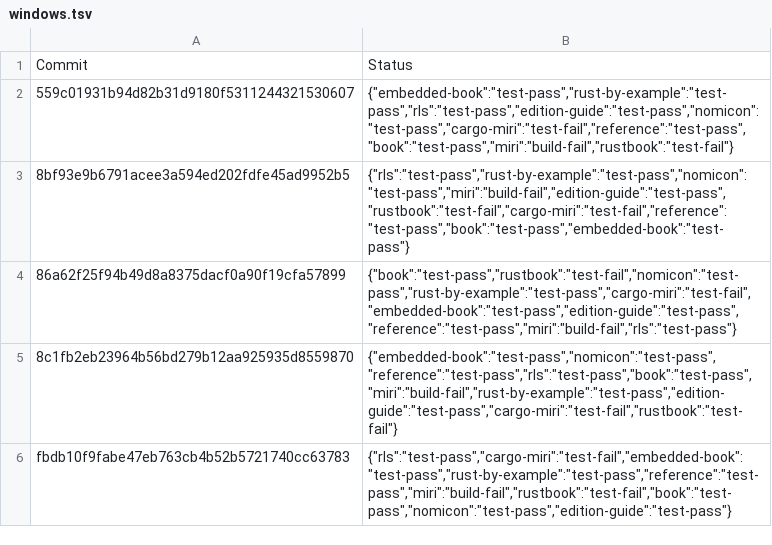
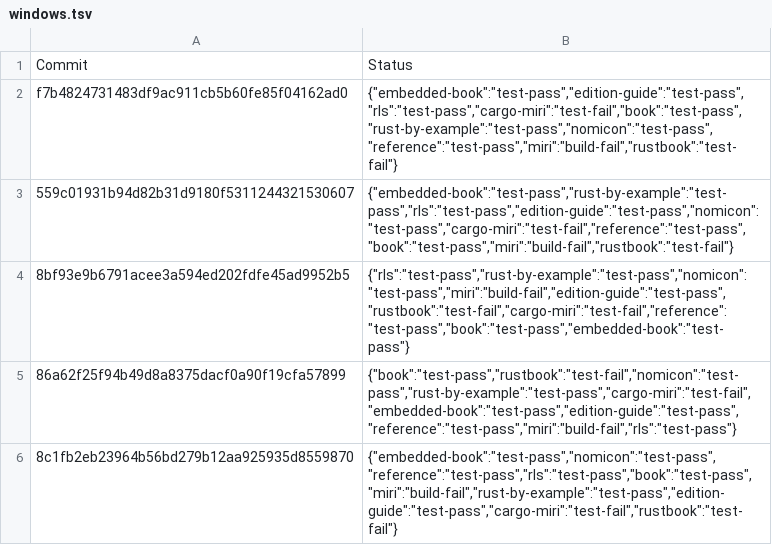
Before and after one commit to rust-lang-nursery/rust-toolstate, a TSV file: history/windows.tsv, drawn as a sheet; only a part is shown; the shorter side is filled out with more unchanged rows.

Commit message:
(windows CI update)

```diff
--- a/history/windows.tsv
+++ b/history/windows.tsv
@@ -1,2 +1,3 @@
 Commit	Status
+f7b4824731483df9ac911cb5b60fe85f04162ad0	{"embedded-book":"test-pass","edition-guide":"test-pass","rls":"test-pass","cargo-miri":"test-fail","book":"test-pass","rust-by-example":"test-pass","nomicon":"test-pass","reference":"test-pass","miri":"build-fail","rustbook":"test-fail"}
 559c01931b94d82b31d9180f5311244321530607	{"embedded-book":"test-pass","rust-by-example":"test-pass","rls":"test-pass","edition-guide":"test-pass","nomicon":"test-pass","cargo-miri":"test-fail","reference":"test-pass","book":"test-pass","miri":"build-fail","rustbook":"test-fail"}
```
